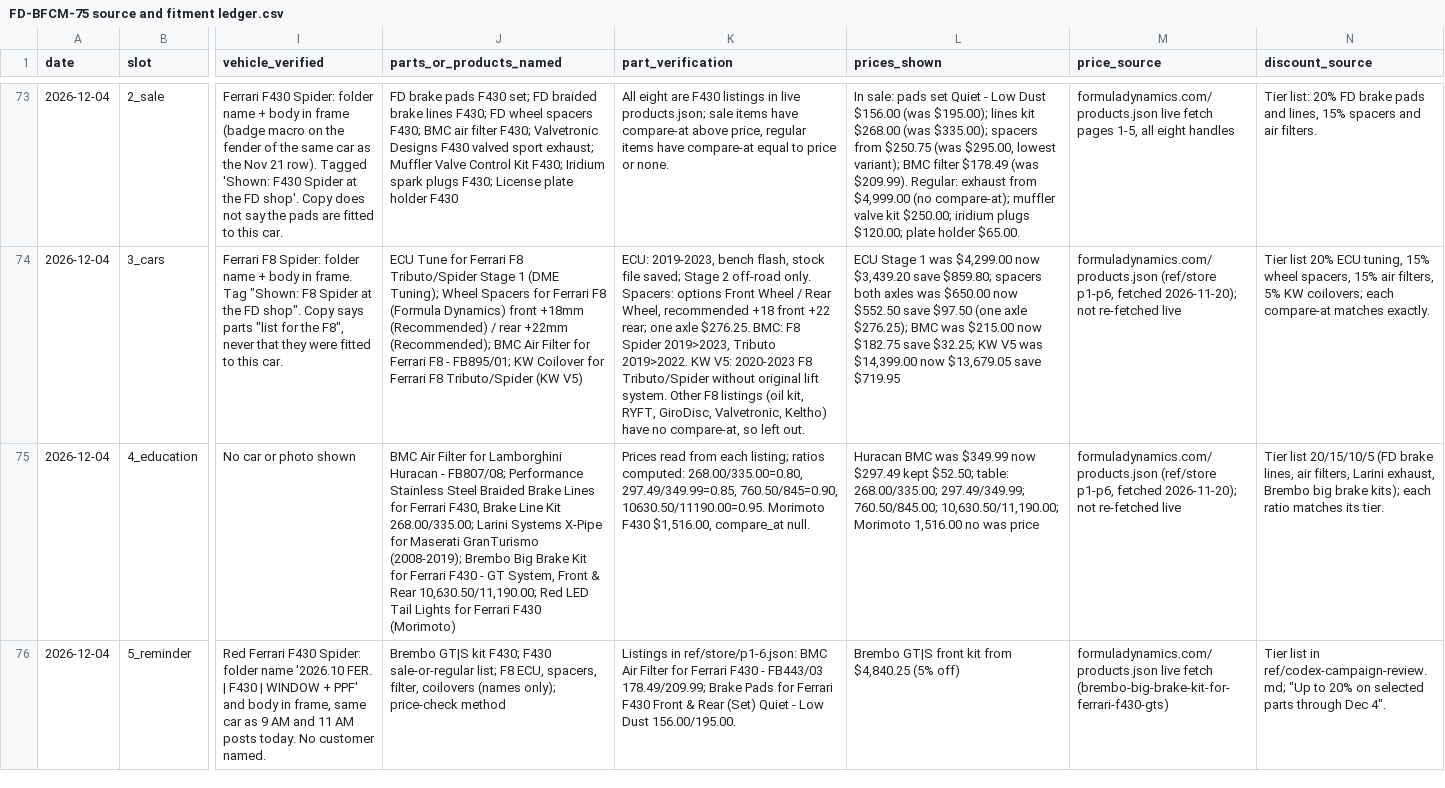
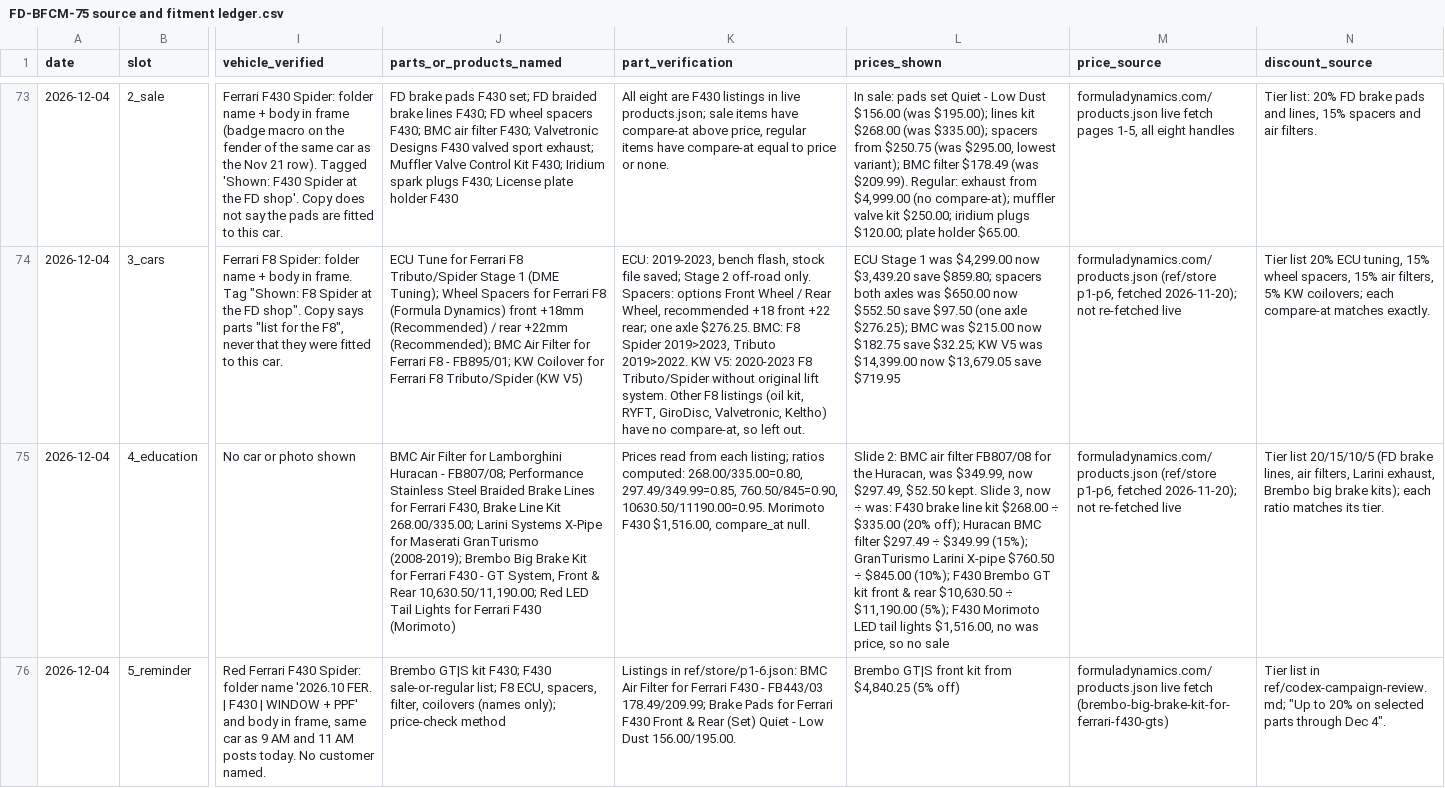
Before and after one commit to oskibundles-hue/UIUX, a CSV file: formula-dynamics/30-bfcm-75/ledger/FD-BFCM-75 source and fitment ledger.csv, drawn as a sheet; only a part is shown, gaps mark what is left out; the diff names each change by its address in the sheet, - before the commit and + after, or states it on an @@ line.

```diff
--- a/formula-dynamics/30-bfcm-75/ledger/FD-BFCM-75 source and fitment ledger.csv
+++ b/formula-dynamics/30-bfcm-75/ledger/FD-BFCM-75 source and fitment ledger.csv
-L75 (prices_shown): Huracan BMC was $349.99 now $297.49 kept $52.50; table: 268.00/335.00; 297.49/349.99; 760.50/845.00; 10,630.50/11,190.00; Morimoto 1,516.00 no was price
+L75 (prices_shown): Slide 2: BMC air filter FB807/08 for the Huracan, was $349.99, now $297.49, $52.50 kept. Slide 3, now ÷ was: F430 brake line kit $268.00 ÷ $335.00 (20% off); Huracan BMC filter $297.49 ÷ $349.99 (15%); GranTurismo Larini X-pipe $760.50 ÷ $845.00 (10%); F430 Brembo GT kit front & rear $10,630.50 ÷ $11,190.00 (5%); F430 Morimoto LED tail lights $1,516.00, no was price, so no sale
```
Also changed, not shown: formula-dynamics/30-bfcm-75/ledger/rows/2026-12-04_4_education.csv, 42 other files.
